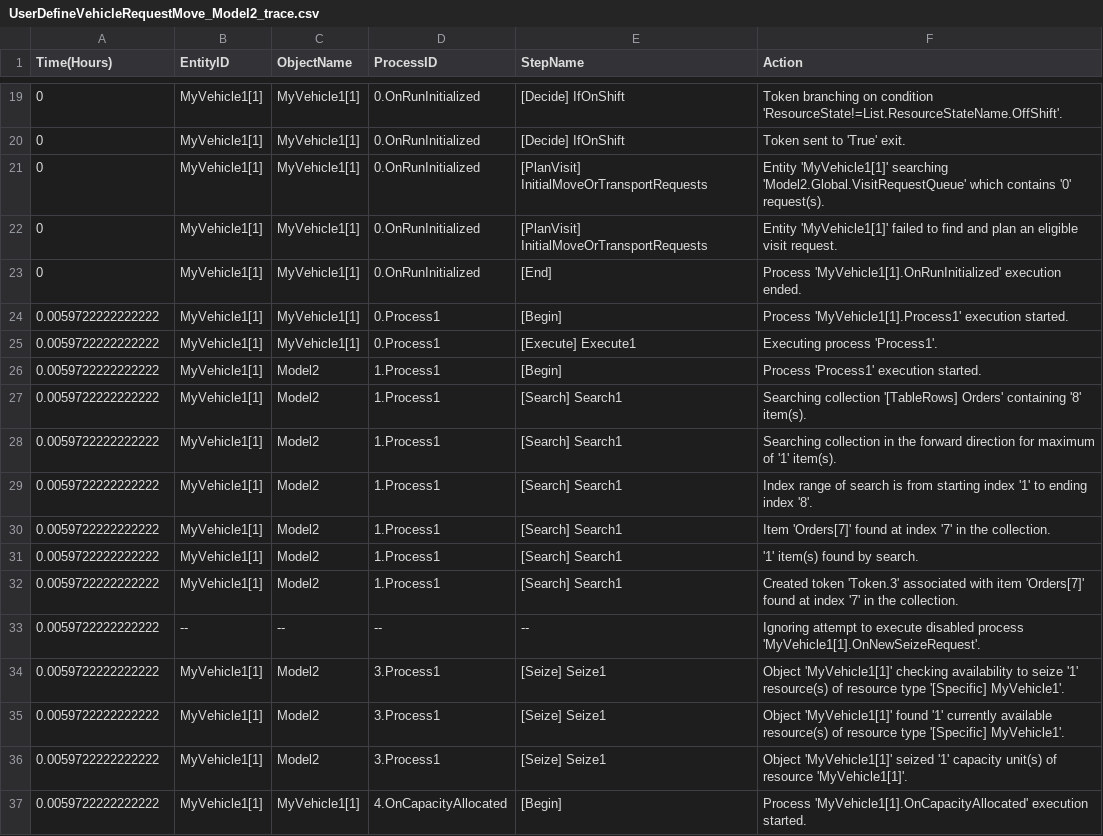
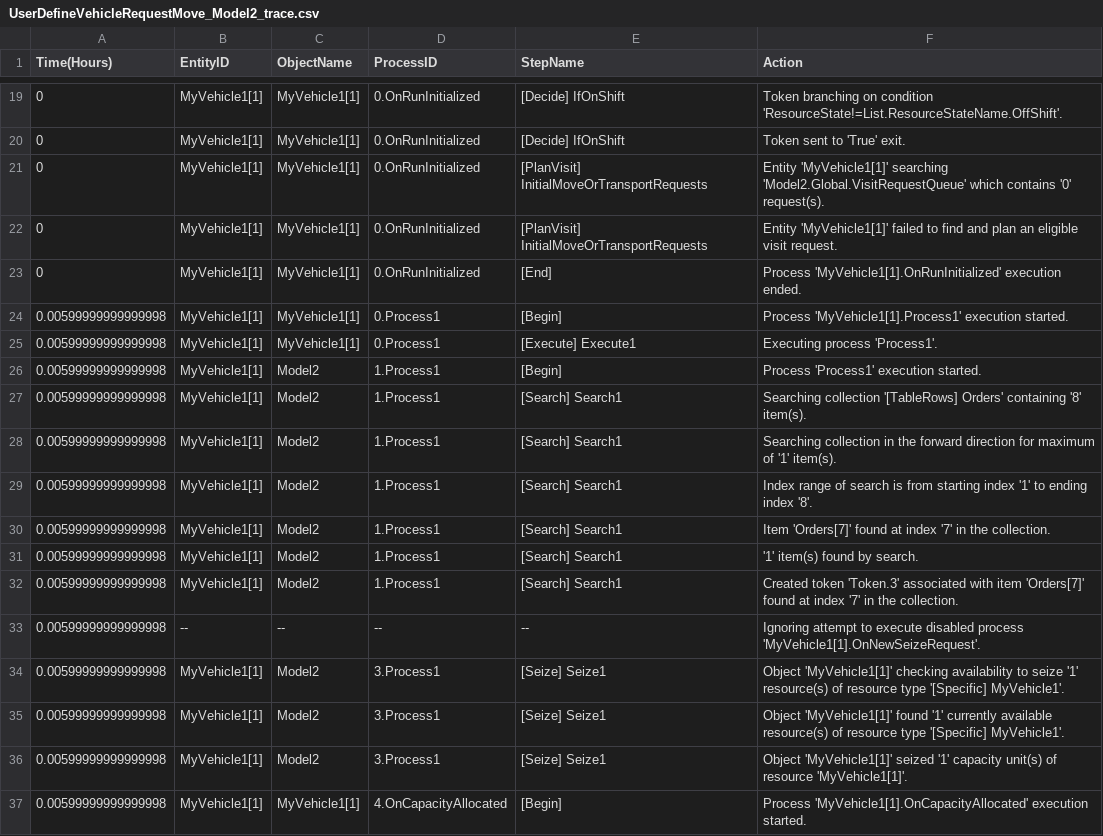
Before and after one commit to ausim/SimioExampleModels, a CSV file: UserDefineVehicleRequestMove/UserDefineVehicleRequestMove_Model2_trace.csv, drawn as a sheet; only a part is shown, gaps mark what is left out; the diff covers the shown part only.

```diff
--- a/UserDefineVehicleRequestMove/UserDefineVehicleRequestMove_Model2_trace.csv
+++ b/UserDefineVehicleRequestMove/UserDefineVehicleRequestMove_Model2_trace.csv
@@ -23,15 +23,15 @@ Time(Hours),EntityID,ObjectName,ProcessID,StepName,Action
 0,MyVehicle1[1],MyVehicle1[1],0.OnRunInitialized,[End],Process 'MyVehicle1[1].OnRunInitialized' execution ended.
-0.0059722222222222,MyVehicle1[1],MyVehicle1[1],0.Process1,[Begin],Process 'MyVehicle1[1].Process1' execution started.
-0.0059722222222222,MyVehicle1[1],MyVehicle1[1],0.Process1,[Execute] Execute1,Executing process 'Process1'.
-0.0059722222222222,MyVehicle1[1],Model2,1.Process1,[Begin],Process 'Process1' execution started.
-0.0059722222222222,MyVehicle1[1],Model2,1.Process1,[Search] Search1,Searching collection '[TableRows] Orders' containing '8' item(s).
-0.0059722222222222,MyVehicle1[1],Model2,1.Process1,[Search] Search1,Searching collection in the forward direction for maximum of '1' item(s).
-0.0059722222222222,MyVehicle1[1],Model2,1.Process1,[Search] Search1,Index range of search is from starting index '1' to ending index '8'.
-0.0059722222222222,MyVehicle1[1],Model2,1.Process1,[Search] Search1,Item 'Orders[7]' found at index '7' in the collection.
-0.0059722222222222,MyVehicle1[1],Model2,1.Process1,[Search] Search1,'1' item(s) found by search.
-0.0059722222222222,MyVehicle1[1],Model2,1.Process1,[Search] Search1,Created token 'Token.3' associated with item 'Orders[7]' found at index '7' in the collection.
-0.0059722222222222,--,--,--,--,Ignoring attempt to execute disabled process 'MyVehicle1[1].OnNewSeizeRequest'.
-0.0059722222222222,MyVehicle1[1],Model2,3.Process1,[Seize] Seize1,Object 'MyVehicle1[1]' checking availability to seize '1' resource(s) of resource type '[Specific] MyVehicle1'.
-0.0059722222222222,MyVehicle1[1],Model2,3.Process1,[Seize] Seize1,Object 'MyVehicle1[1]' found '1' currently available resource(s) of resource type '[Specific] MyVehicle1'.
-0.0059722222222222,MyVehicle1[1],Model2,3.Process1,[Seize] Seize1,Object 'MyVehicle1[1]' seized '1' capacity unit(s) of resource 'MyVehicle1[1]'.
-0.0059722222222222,MyVehicle1[1],MyVehicle1[1],4.OnCapacityAllocated,[Begin],Process 'MyVehicle1[1].OnCapacityAllocated' execution started.
+0.00599999999999998,MyVehicle1[1],MyVehicle1[1],0.Process1,[Begin],Process 'MyVehicle1[1].Process1' execution started.
+0.00599999999999998,MyVehicle1[1],MyVehicle1[1],0.Process1,[Execute] Execute1,Executing process 'Process1'.
+0.00599999999999998,MyVehicle1[1],Model2,1.Process1,[Begin],Process 'Process1' execution started.
+0.00599999999999998,MyVehicle1[1],Model2,1.Process1,[Search] Search1,Searching collection '[TableRows] Orders' containing '8' item(s).
+0.00599999999999998,MyVehicle1[1],Model2,1.Process1,[Search] Search1,Searching collection in the forward direction for maximum of '1' item(s).
+0.00599999999999998,MyVehicle1[1],Model2,1.Process1,[Search] Search1,Index range of search is from starting index '1' to ending index '8'.
+0.00599999999999998,MyVehicle1[1],Model2,1.Process1,[Search] Search1,Item 'Orders[7]' found at index '7' in the collection.
+0.00599999999999998,MyVehicle1[1],Model2,1.Process1,[Search] Search1,'1' item(s) found by search.
+0.00599999999999998,MyVehicle1[1],Model2,1.Process1,[Search] Search1,Created token 'Token.3' associated with item 'Orders[7]' found at index '7' in the collection.
+0.00599999999999998,--,--,--,--,Ignoring attempt to execute disabled process 'MyVehicle1[1].OnNewSeizeRequest'.
+0.00599999999999998,MyVehicle1[1],Model2,3.Process1,[Seize] Seize1,Object 'MyVehicle1[1]' checking availability to seize '1' resource(s) of resource type '[Specific] MyVehicle1'.
+0.00599999999999998,MyVehicle1[1],Model2,3.Process1,[Seize] Seize1,Object 'MyVehicle1[1]' found '1' currently available resource(s) of resource type '[Specific] MyVehicle1'.
+0.00599999999999998,MyVehicle1[1],Model2,3.Process1,[Seize] Seize1,Object 'MyVehicle1[1]' seized '1' capacity unit(s) of resource 'MyVehicle1[1]'.
+0.00599999999999998,MyVehicle1[1],MyVehicle1[1],4.OnCapacityAllocated,[Begin],Process 'MyVehicle1[1].OnCapacityAllocated' execution started.
```
Also changed, not shown: 102 edited cells elsewhere in this file, UserDefineVehicleRequestMove/UserDefineVehicleRequestMove_Model3_trace.csv, 4 other files.
